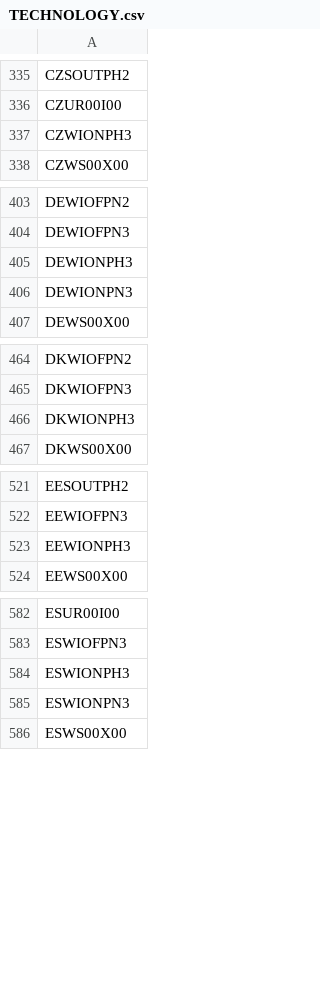
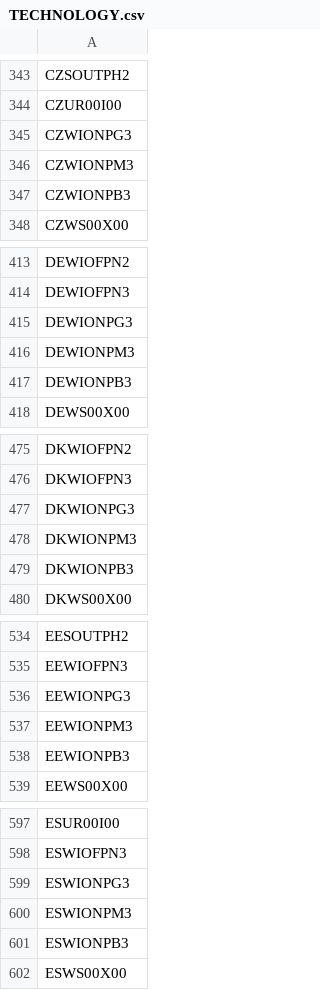
Before and after one commit to ZhenyeWang/OSeMBE, a CSV file: input_data/data/TECHNOLOGY.csv, drawn as a sheet; only a part is shown, gaps mark what is left out; the diff covers the shown part only.

```diff
--- a/input_data/data/TECHNOLOGY.csv
+++ b/input_data/data/TECHNOLOGY.csv
@@ -336,3 +344,5 @@ CZSOUTPH2
 CZUR00I00
-CZWIONPH3
+CZWIONPG3
+CZWIONPM3
+CZWIONPB3
 CZWS00X00
@@ -404,4 +414,5 @@ DEWIOFPN2
 DEWIOFPN3
-DEWIONPH3
-DEWIONPN3
+DEWIONPG3
+DEWIONPM3
+DEWIONPB3
 DEWS00X00
@@ -465,3 +476,5 @@ DKWIOFPN2
 DKWIOFPN3
-DKWIONPH3
+DKWIONPG3
+DKWIONPM3
+DKWIONPB3
 DKWS00X00
@@ -522,3 +535,5 @@ EESOUTPH2
 EEWIOFPN3
-EEWIONPH3
+EEWIONPG3
+EEWIONPM3
+EEWIONPB3
 EEWS00X00
@@ -583,4 +598,5 @@ ESUR00I00
 ESWIOFPN3
-ESWIONPH3
-ESWIONPN3
+ESWIONPG3
+ESWIONPM3
+ESWIONPB3
 ESWS00X00
```
Also changed, not shown: 37 added rows and 38 edited cells elsewhere in this file, input_data/data/CapacityToActivityUnit.csv, input_data/data/OperationalLife.csv, 9 other files.
